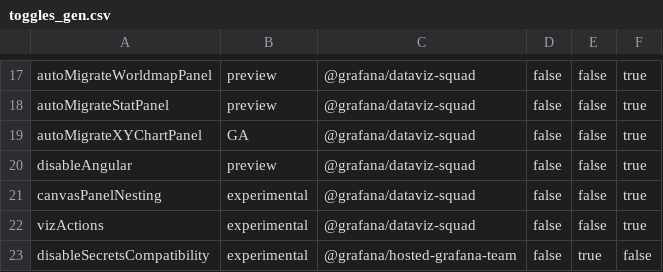
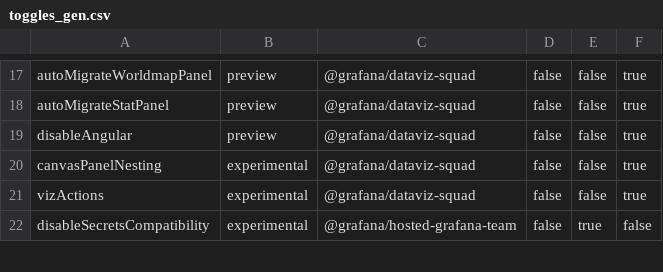
Before and after one commit to openai-oss-forks/grafana-experiments, a CSV file: pkg/services/featuremgmt/toggles_gen.csv, drawn as a sheet; only a part is shown, gaps mark what is left out.

Commit message:
XYChart: Remove old implementation (#96416)

```diff
--- a/pkg/services/featuremgmt/toggles_gen.csv
+++ b/pkg/services/featuremgmt/toggles_gen.csv
@@ -18,3 +18,2 @@ autoMigrateWorldmapPanel,preview,@grafana/dataviz-squad,false,false,true
 autoMigrateStatPanel,preview,@grafana/dataviz-squad,false,false,true
-autoMigrateXYChartPanel,GA,@grafana/dataviz-squad,false,false,true
 disableAngular,preview,@grafana/dataviz-squad,false,false,true
```
Also changed, not shown: 40 other files.
